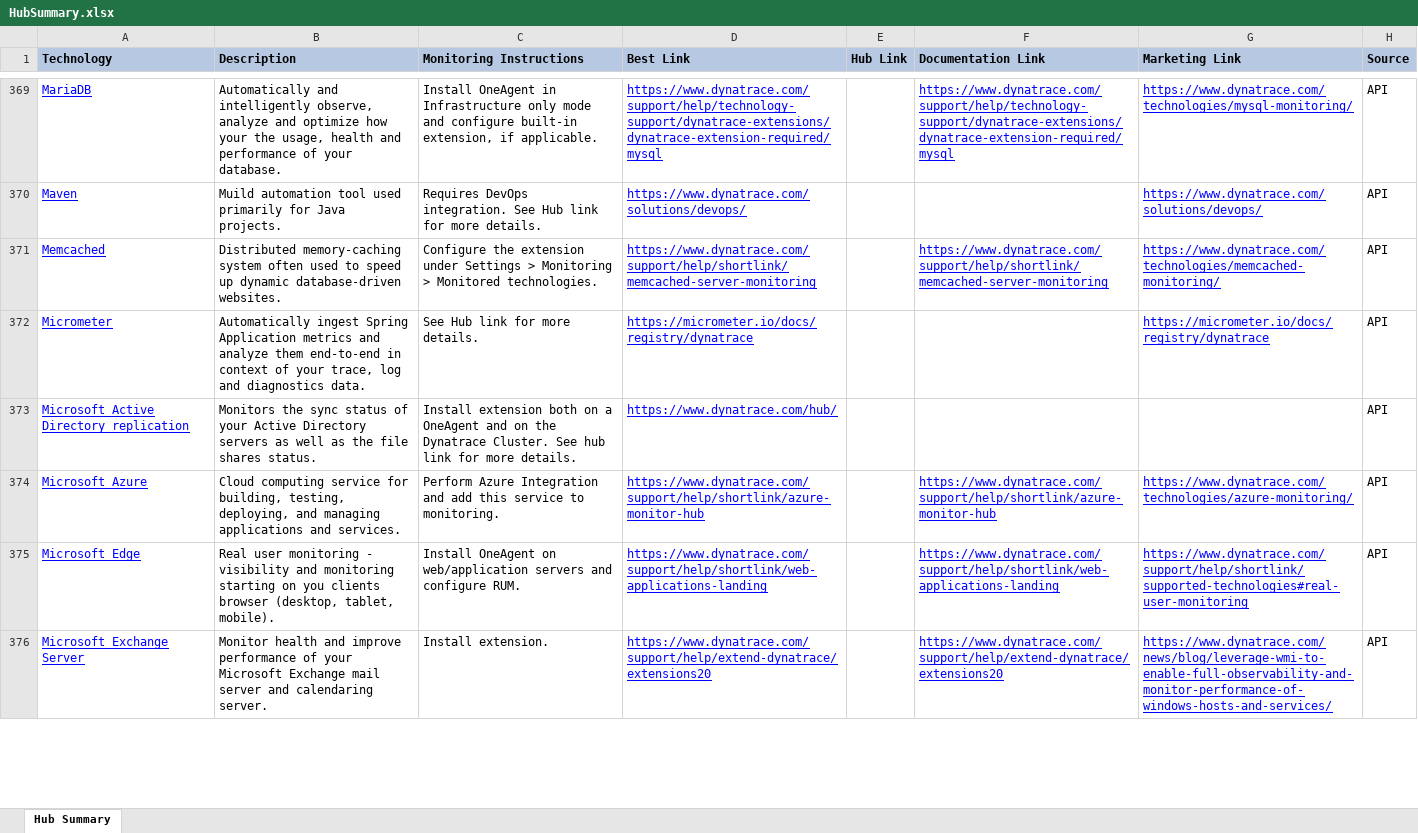
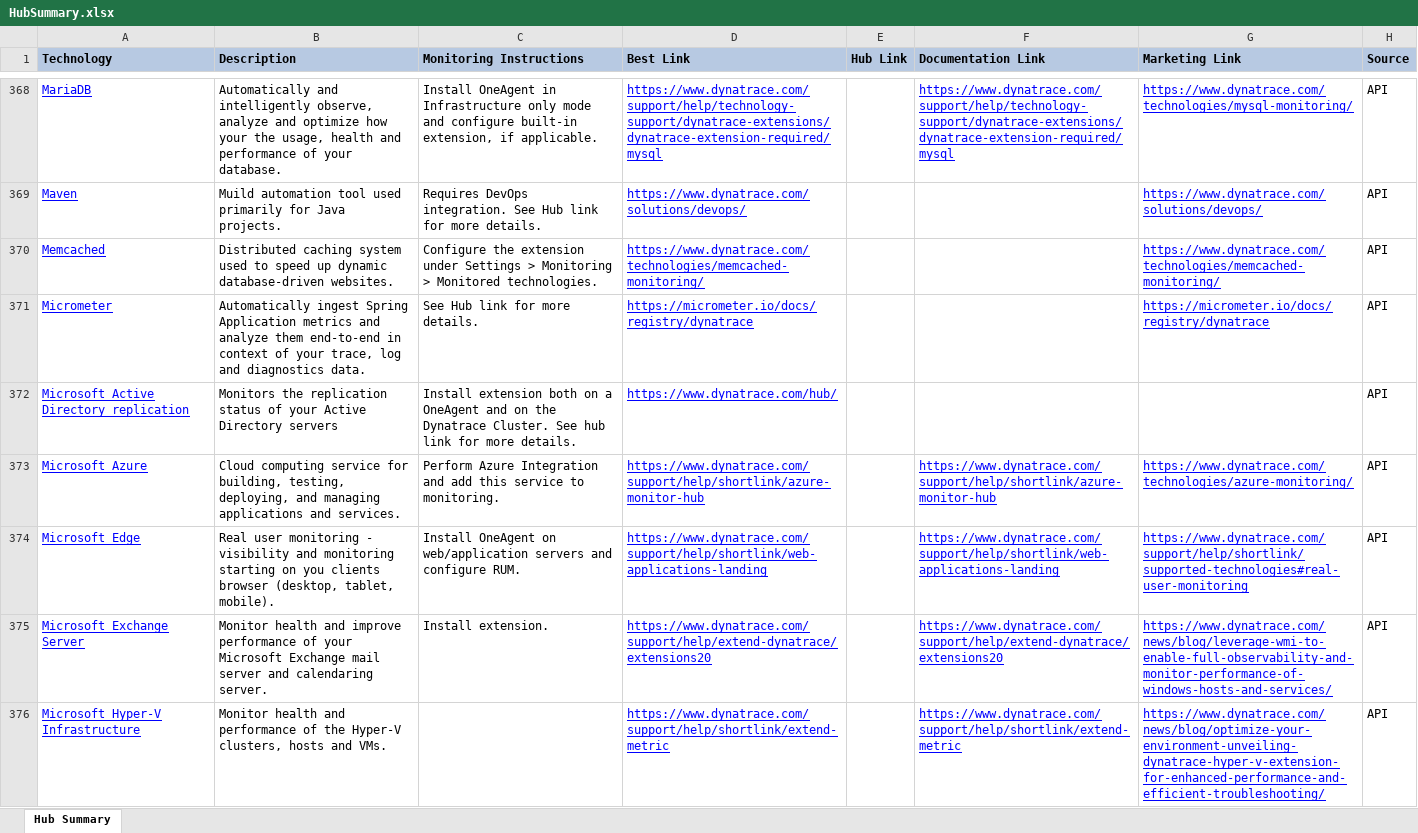
Before and after one commit to Dynatrace-Dave-Mauney/Automation, an Excel workbook: docs/HubSummary.xlsx, sheet Hub Summary, drawn as a sheet; only a part is shown, gaps mark what is left out; values as stored, in another font and other column widths than the file's, no borders; addresses are those after the commit; the diff covers the shown part only; the diff names each change by its address in the sheet, - before the commit and + after, or states it on an @@ line.

```diff
--- a/docs/HubSummary.xlsx (sheet Hub Summary)
+++ b/docs/HubSummary.xlsx (sheet Hub Summary)
-B370 (Description): Distributed memory-caching system often used to…
+B370 (Description): Distributed caching system used to…
-D370 (Best Link): https://www.dynatrace.com/support/help/shortlink/memcached-server-monitoring
+D370 (Best Link): https://www.dynatrace.com/technologies/memcached-monitoring/
-F370 (Documentation Link): https://www.dynatrace.com/support/help/shortlink/memcached-server-monitoring
+F370 (Documentation Link): (empty)
-B372 (Description): Monitors the sync status of your Active Directory servers as well as the file shares status.
+B372 (Description): Monitors the replication status of your Active Directory servers
+row 376: Microsoft Hyper-V Infrastructure | Monitor health and performance of the Hyper-V clusters, hosts and VMs. |  | https://www.dynatrace.com/support/help/shortlink/extend-metric |  | https://www.dynatrace.com/support/help/shortlink/extend-metric | https://www.dynatrace.com/news/blog/optimize-your-environment-unveiling-dynatrace-hyper-v-extension-for-enhanced-performance-and-efficient-troubleshooting/ | API
```
Also changed, not shown: 21 added rows, 22 removed rows and 98 edited cells elsewhere in this sheet, 1 other file.
